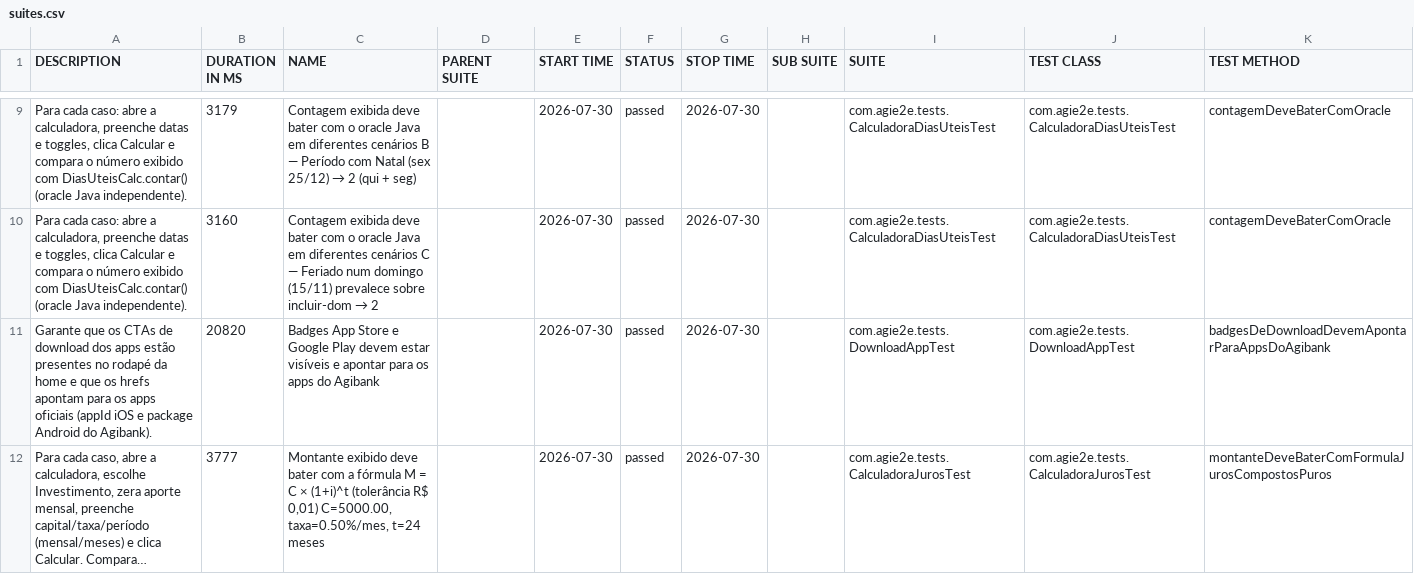
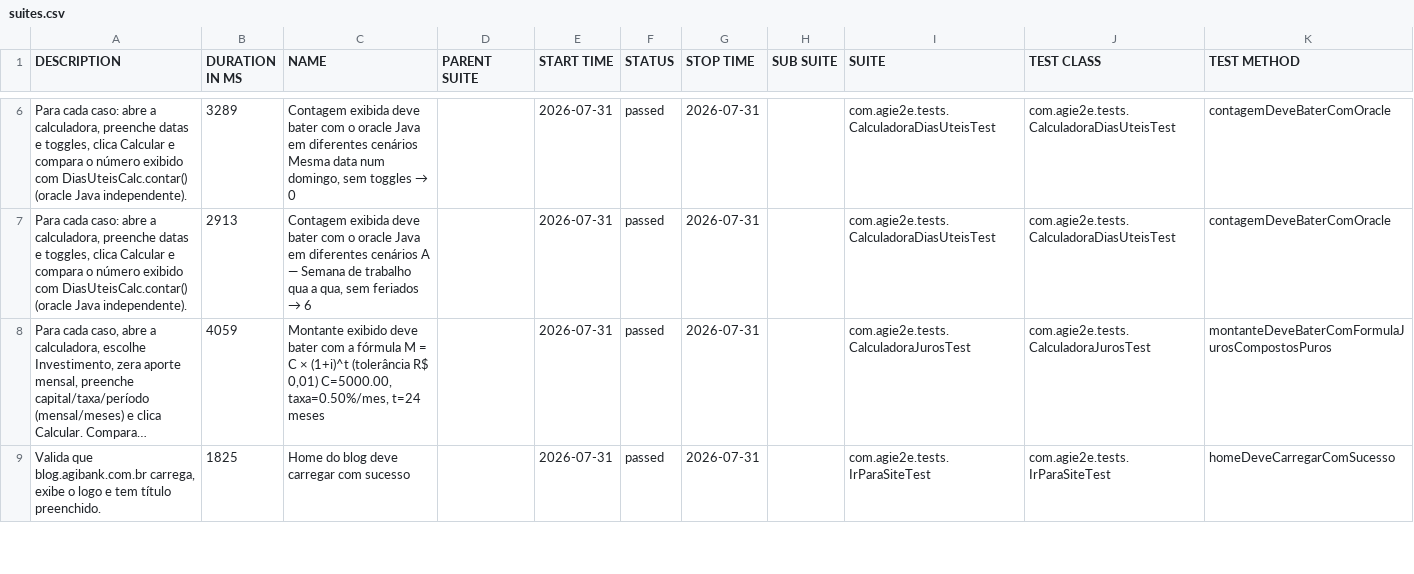
Before and after one commit to silasmarques/agi-e2e, a CSV file: data/suites.csv, drawn as a sheet; only a part is shown, gaps mark what is left out; long unchanged cells end in …; removed rows and columns are numbered as before the commit, all else as after; the diff covers the shown part only; the diff names each change by its address in the sheet, - before the commit and + after, or states it on an @@ line.

```diff
--- a/data/suites.csv
+++ b/data/suites.csv
-B6 (DURATION IN MS): 3179
+B6 (DURATION IN MS): 3289
@@ C6 (NAME): …diferentes cenários B — Período com Natal (sex 25/12) → 2 (qui + seg) → …diferentes cenários Mesma data num domingo, sem toggles → 0 @@
-E6:E7 (START TIME): 2026-07-30
+E6:E7 (START TIME): 2026-07-31
-G6:G7 (STOP TIME): 2026-07-30
+G6:G7 (STOP TIME): 2026-07-31
-B7 (DURATION IN MS): 3160
+B7 (DURATION IN MS): 2913
@@ C7 (NAME): …diferentes cenários C — Feriado num domingo (15/11) prevalece sobre incluir-dom → 2 → …diferentes cenários A — Semana de trabalho qua a qua, sem feriados → 6 @@
-row 11: Garante que os CTAs de download dos apps estão presentes no rodapé da home e que os hrefs apontam para os apps oficiais (appId iOS e package Android do Agibank). | 20820 | Badges App Store e Google Play devem estar visíveis e apontar para os apps do Agibank |  | 2026-07-30 | passed | 2026-07-30 |  | com.agie2e.tests.DownloadAppTest | com.agie2e.tests.DownloadAppTest | badgesDeDownloadDevemApontarParaAppsDoAgibank
-B8 (DURATION IN MS): 3777
+B8 (DURATION IN MS): 4059
-E8 (START TIME): 2026-07-30
+E8 (START TIME): 2026-07-31
-G8 (STOP TIME): 2026-07-30
+G8 (STOP TIME): 2026-07-31
+row 9: Valida que blog.agibank.com.br carrega, exibe o logo e tem título preenchido. | 1825 | Home do blog deve carregar com sucesso |  | 2026-07-31 | passed | 2026-07-31 |  | com.agie2e.tests.IrParaSiteTest | com.agie2e.tests.IrParaSiteTest | homeDeveCarregarComSucesso
```
Also changed, not shown: 4 added rows, 4 removed rows and 37 edited cells elsewhere in this file, data/behaviors.csv, 48 other files.
